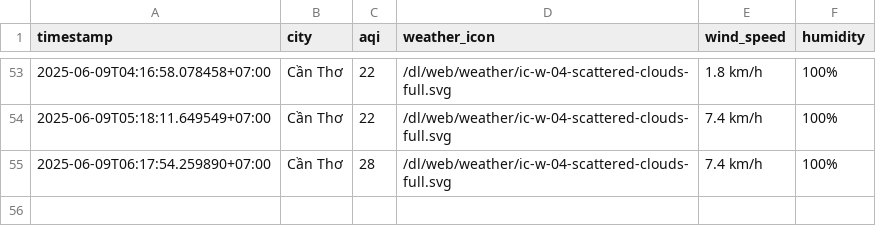
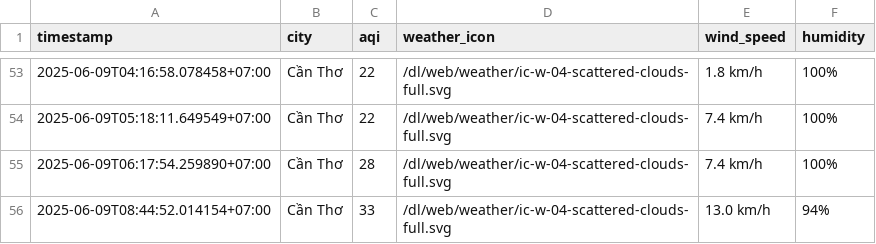
Before and after one commit to Vydtt4947/cuoi_ki, a CSV file: result/can-tho/aqi_can-tho_2025_jun.csv, drawn as a sheet; only a part is shown, gaps mark what is left out.

```diff
--- a/result/can-tho/aqi_can-tho_2025_jun.csv
+++ b/result/can-tho/aqi_can-tho_2025_jun.csv
@@ -55 +55,2 @@ timestamp,city,aqi,weather_icon,wind_speed,humidity
 2025-06-09T06:17:54.259890+07:00,Cần Thơ,28,/dl/web/weather/ic-w-04-scattered-clouds-full.svg,7.4 km/h,100%
+2025-06-09T08:44:52.014154+07:00,Cần Thơ,33,/dl/web/weather/ic-w-04-scattered-clouds-full.svg,13.0 km/h,94%
```
Also changed, not shown: result/da-nang/aqi_da-nang_2025_jun.csv, result/hai-phong/aqi_hai-phong_2025_jun.csv, 5 other files.
